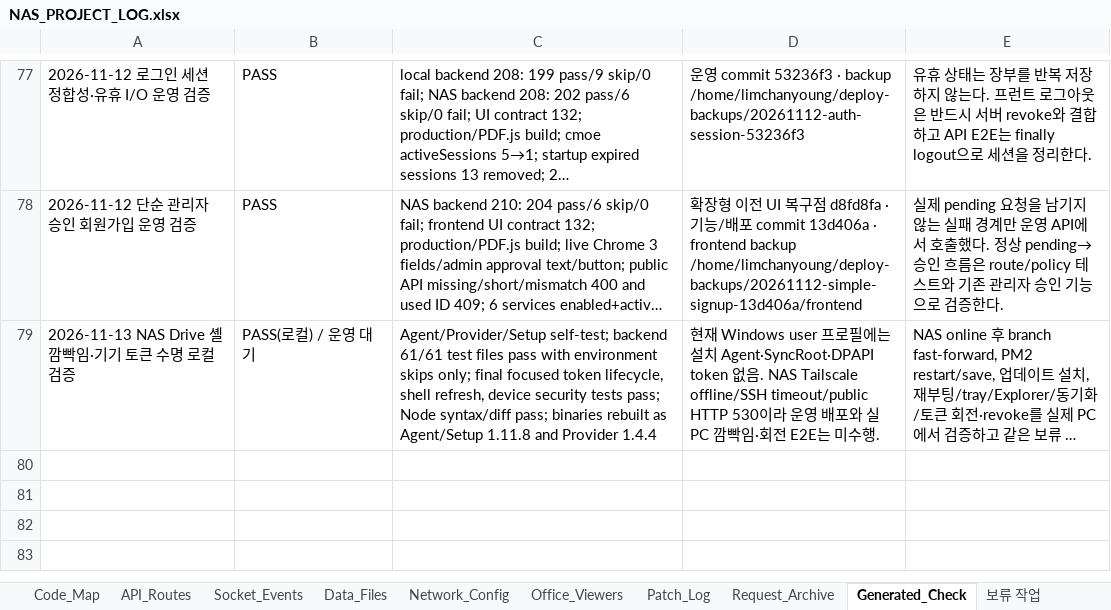
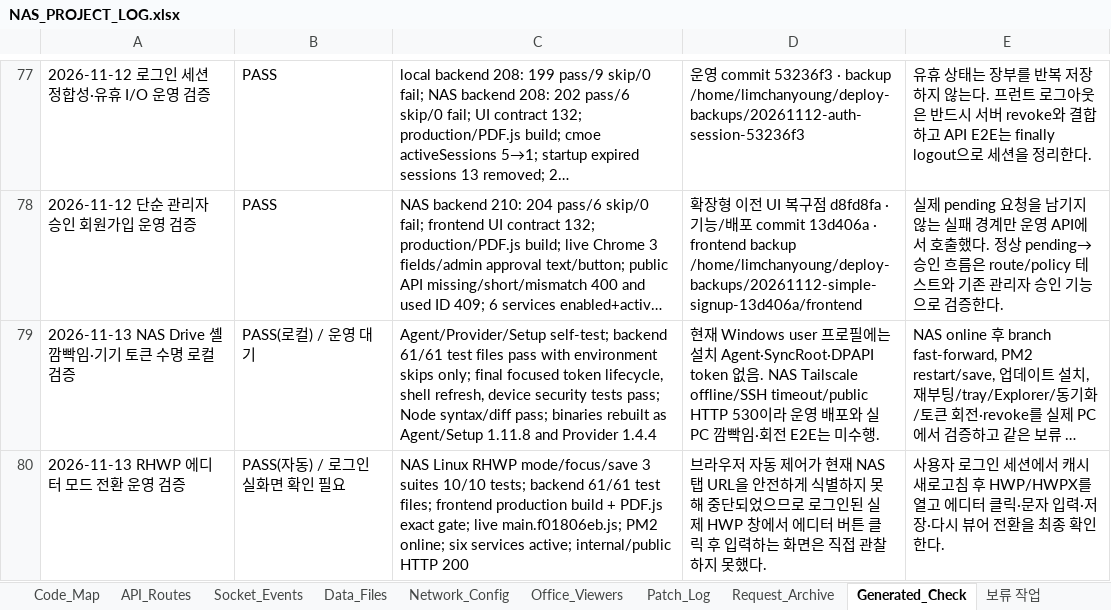
Before and after one commit to CLim020924/NAS_dev, an Excel workbook: docs/NAS_PROJECT_LOG.xlsx, sheet Generated_Check, drawn as a sheet; only a part is shown, gaps mark what is left out; long unchanged cells end in …; values as stored, in another font and other column widths than the file's, no borders; the diff names each change by its address in the sheet, - before the commit and + after, or states it on an @@ line.

Commit message:
docs: record RHWP editor mode deployment

```diff
--- a/docs/NAS_PROJECT_LOG.xlsx (sheet Generated_Check)
+++ b/docs/NAS_PROJECT_LOG.xlsx (sheet Generated_Check)
+row 80: 2026-11-13 RHWP 에디터 모드 전환 운영 검증 | PASS(자동) / 로그인 실화면 확인 필요 | NAS Linux RHWP mode/focus/save 3 suites 10/10 tests; backend 61/61 test files; frontend production build + PDF.js exact gate; live main.f01806eb.js; PM2 online; six services active; internal/public HTTP 200 | 브라우저 자동 제어가 현재 NAS 탭 URL을 안전하게 식별하지 못해 중단되었으므로 로그인된 실제 HWP 창에서 에디터 버튼 클릭 후 입력하는 화면은 직접 관찰하지 못했다. | 사용자 로그인 세션에서 캐시 새로고침 후 HWP/HWPX를 열고 에디터 클릭·문자 입력·저장·다시 뷰어 전환을 최종 확인한다.
```
Also changed, not shown: sheet Code_Map, sheet Patch_Log, sheet 보류 작업, sheet Feature_Index, sheet Office_Viewers, sheet Relation_Map, 2 more sheets, 1 other file.
